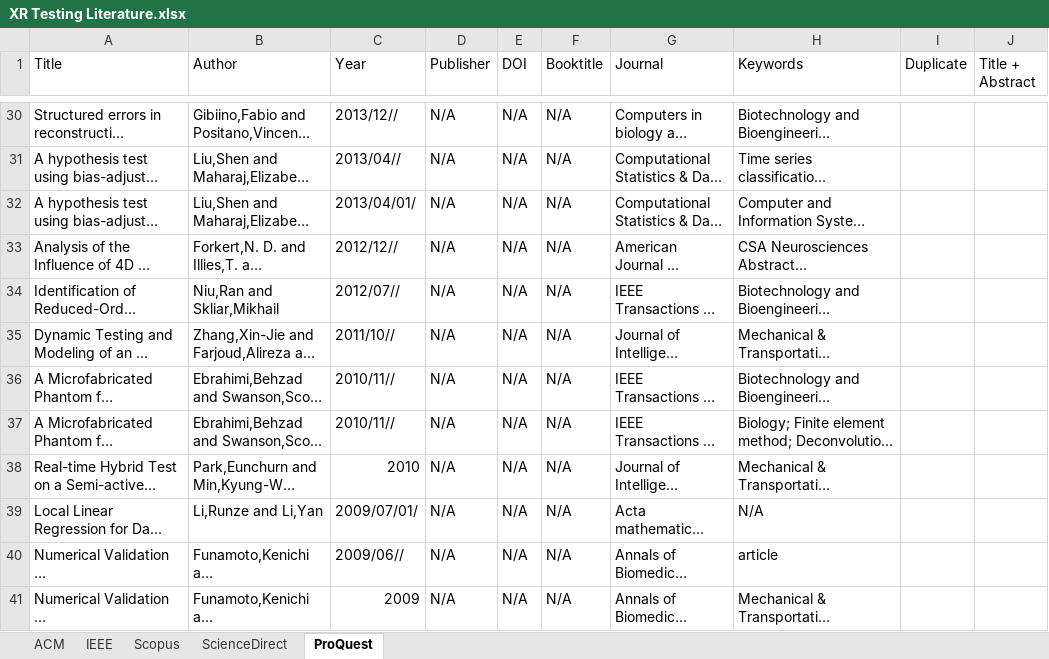
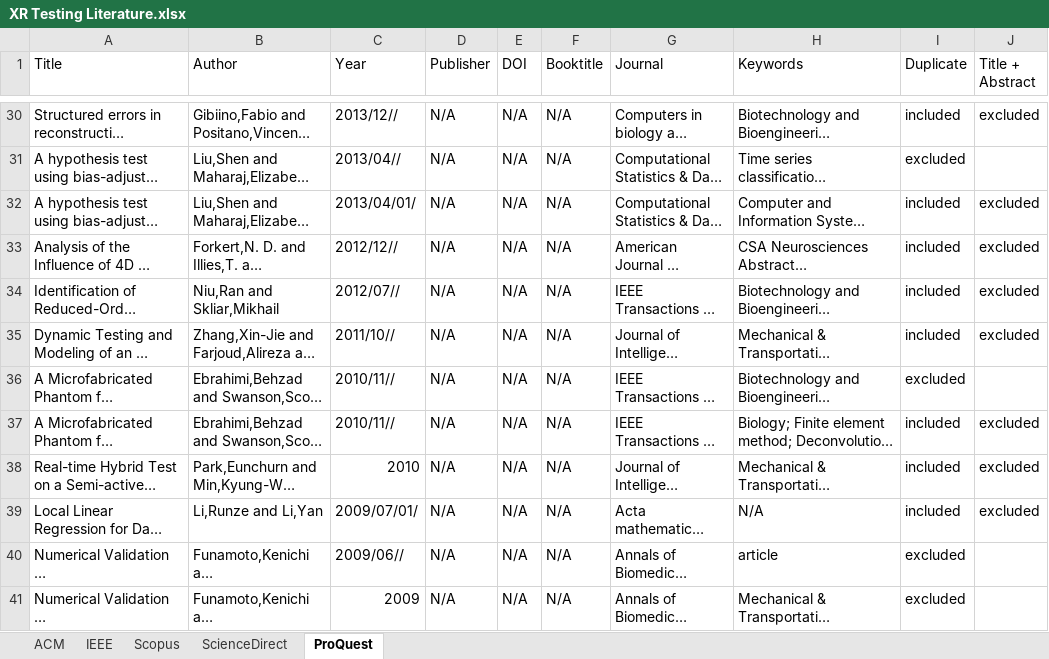
Before and after one commit to ruizhengu/XR-testing-study, an Excel workbook: iter-1/XR Testing Literature.xlsx, sheet ProQuest, drawn as a sheet; only a part is shown, gaps mark what is left out; long unchanged cells end in …; values as stored, in another font and other column widths than the file's, no cell formats; conditional formats not drawn; the diff covers the shown part only; the diff names each change by its address in the sheet, - before the commit and + after, or states it on an @@ line.

Commit message:
iter 1 - ProQuest - 50

```diff
--- a/iter-1/XR Testing Literature.xlsx (sheet ProQuest)
+++ b/iter-1/XR Testing Literature.xlsx (sheet ProQuest)
-I30 (Duplicate): (empty)
+I30 (Duplicate): included
-J30 (Title + Abstract): (empty)
+J30 (Title + Abstract): excluded
-I31 (Duplicate): (empty)
+I31 (Duplicate): excluded
-I32:I35 (Duplicate): (empty)
+I32:I35 (Duplicate): included
-J32:J35 (Title + Abstract): (empty)
+J32:J35 (Title + Abstract): excluded
-I36 (Duplicate): (empty)
+I36 (Duplicate): excluded
-I37:I39 (Duplicate): (empty)
+I37:I39 (Duplicate): included
-J37:J39 (Title + Abstract): (empty)
+J37:J39 (Title + Abstract): excluded
-I40:I41 (Duplicate): (empty)
+I40:I41 (Duplicate): excluded
```
Also changed, not shown: 74 edited cells elsewhere in this sheet, cell formats.
